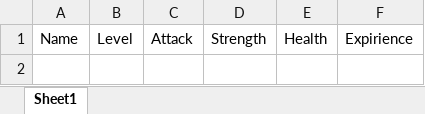
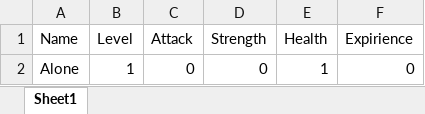
Before and after one commit to PRO202-Team-Gemini/Loading-Team-Gemini, an Excel workbook: LoadingAPI/Admin/Datafiles/characterStat.xlsx, sheet Sheet1, drawn as a sheet; values as stored, in another font and other column widths than the file's, no borders; the diff names each change by its address in the sheet, - before the commit and + after, or states it on an @@ line.

```diff
--- a/LoadingAPI/Admin/Datafiles/characterStat.xlsx (sheet Sheet1)
+++ b/LoadingAPI/Admin/Datafiles/characterStat.xlsx (sheet Sheet1)
+row 2: Alone | 1 | 0 | 0 | 1 | 0
```
Also changed, not shown: LoadingAPI/Admin/Datafiles/answers.xlsx, LoadingAPI/Admin/Datafiles/questions.xlsx, 13 other files.
